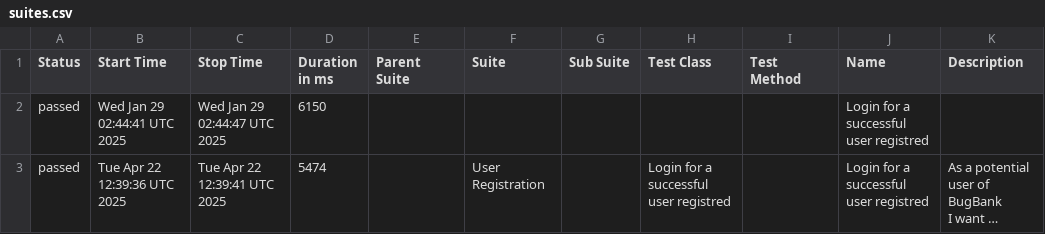
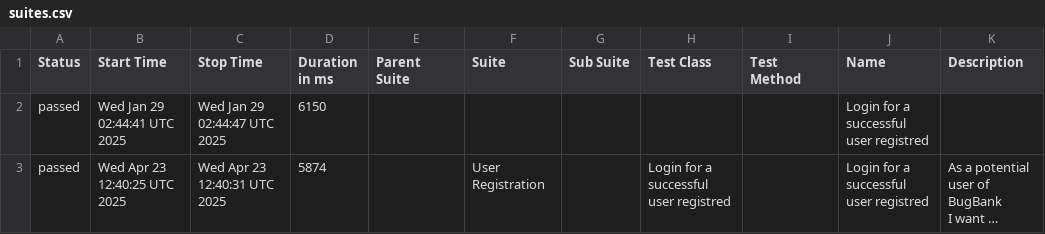
Before and after one commit to marcoshioka/JavaSeleniumCucumber, a CSV file: data/suites.csv, drawn as a sheet; long unchanged cells end in …; the diff names each change by its address in the sheet, - before the commit and + after, or states it on an @@ line.

```diff
--- a/data/suites.csv
+++ b/data/suites.csv
-B3 (Start Time): Tue Apr 22 12:39:36 UTC 2025
+B3 (Start Time): Wed Apr 23 12:40:25 UTC 2025
-C3 (Stop Time): Tue Apr 22 12:39:41 UTC 2025
+C3 (Stop Time): Wed Apr 23 12:40:31 UTC 2025
-D3 (Duration in ms): 5474
+D3 (Duration in ms): 5874
```
Also changed, not shown: 19 other files.
